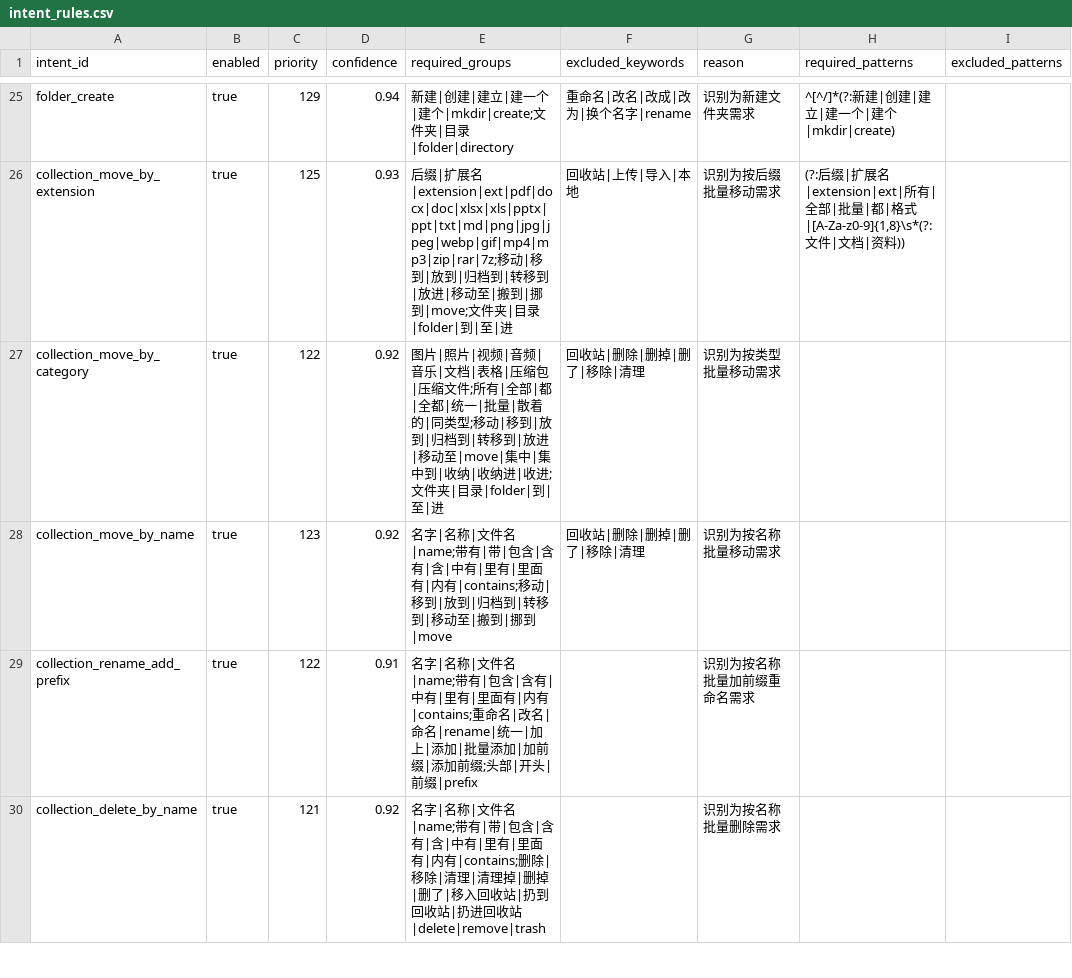
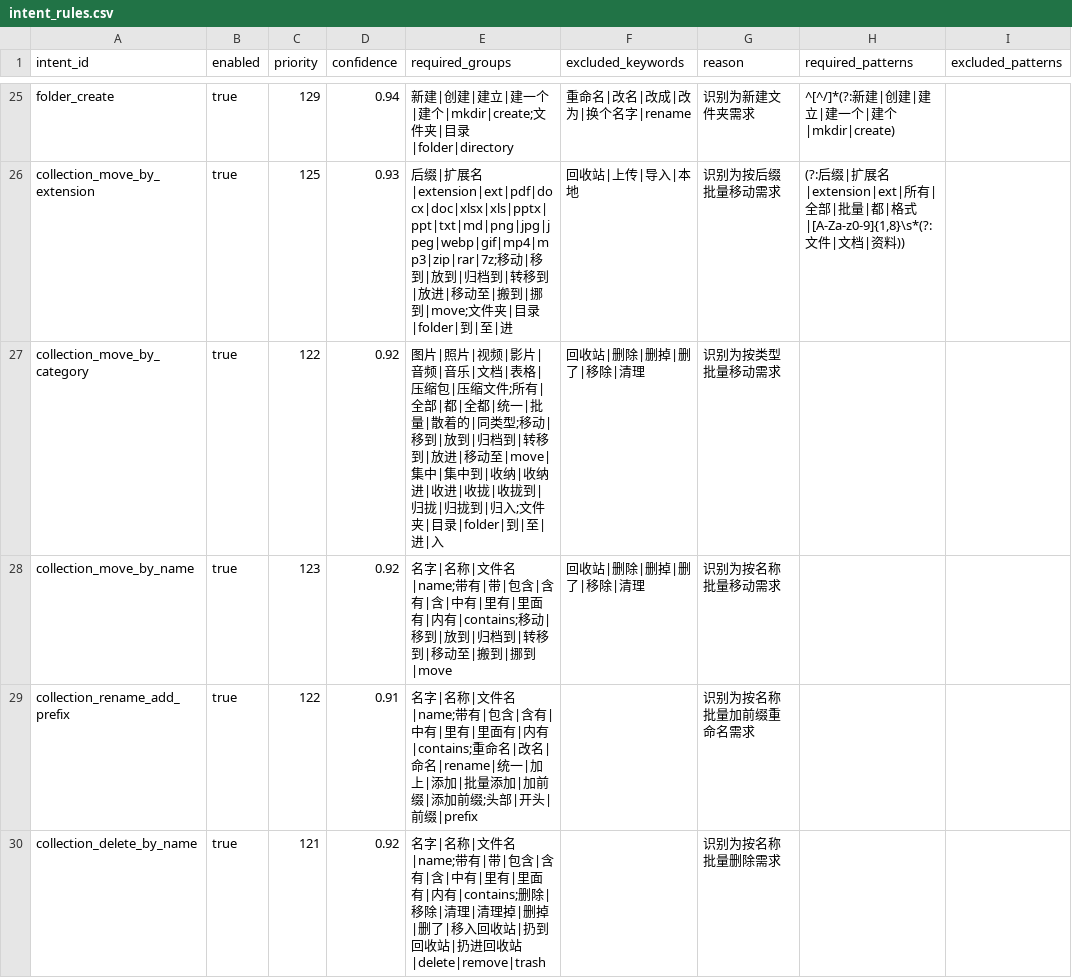
Before and after one commit to changdaobbz01/aliciaCloudStorage, a CSV file: rag/src/main/resources/rag/conversation/intent_rules.csv, drawn as a sheet; only a part is shown, gaps mark what is left out; the diff covers the shown part only.

Commit message:
Generalize collection category move vocabulary

```diff
--- a/rag/src/main/resources/rag/conversation/intent_rules.csv
+++ b/rag/src/main/resources/rag/conversation/intent_rules.csv
@@ -26,3 +26,3 @@ folder_create,true,129,0.94,新建|创建|建立|建一个|建个|mkdir|create;
 collection_move_by_extension,true,125,0.93,后缀|扩展名|extension|ext|pdf|docx|doc|xlsx|xls|pptx|ppt|txt|md|png|jpg|jpeg|webp|gif|mp4|mp3|zip|rar|7z;移动|移到|放到|归档到|转移到|放进|移动至|搬到|挪到|move;文件夹|目录|folder|到|至|进,回收站|上传|导入|本地,识别为按后缀批量移动需求,"(?:后缀|扩展名|extension|ext|所有|全部|批量|都|格式|[A-Za-z0-9]{1,8}\s*(?:文件|文档|资料))",
-collection_move_by_category,true,122,0.92,图片|照片|视频|音频|音乐|文档|表格|压缩包|压缩文件;所有|全部|都|全都|统一|批量|散着的|同类型;移动|移到|放到|归档到|转移到|放进|移动至|move|集中|集中到|收纳|收纳进|收进;文件夹|目录|folder|到|至|进,回收站|删除|删掉|删了|移除|清理,识别为按类型批量移动需求
+collection_move_by_category,true,122,0.92,图片|照片|视频|影片|音频|音乐|文档|表格|压缩包|压缩文件;所有|全部|都|全都|统一|批量|散着的|同类型;移动|移到|放到|归档到|转移到|放进|移动至|move|集中|集中到|收纳|收纳进|收进|收拢|收拢到|归拢|归拢到|归入;文件夹|目录|folder|到|至|进|入,回收站|删除|删掉|删了|移除|清理,识别为按类型批量移动需求
 collection_move_by_name,true,123,0.92,名字|名称|文件名|name;带有|带|包含|含有|含|中有|里有|里面有|内有|contains;移动|移到|放到|归档到|转移到|移动至|搬到|挪到|move,回收站|删除|删掉|删了|移除|清理,识别为按名称批量移动需求
```
Also changed, not shown: 2 edited cells elsewhere in this file, rag/src/main/resources/rag/conversation/entity_rules.csv, 6 other files.
